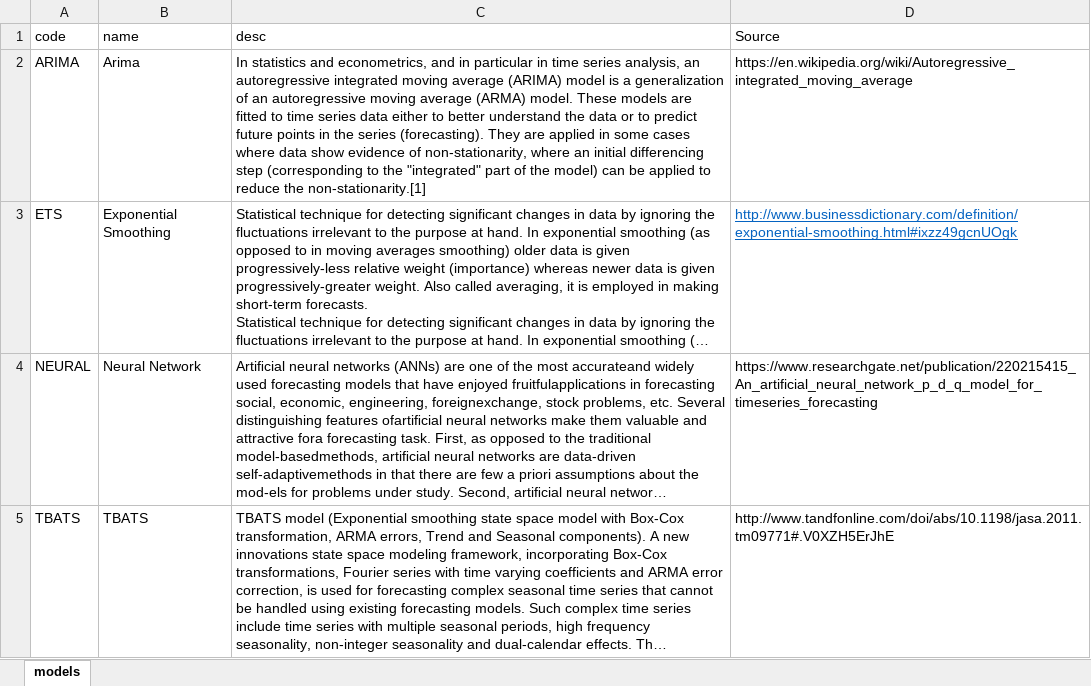
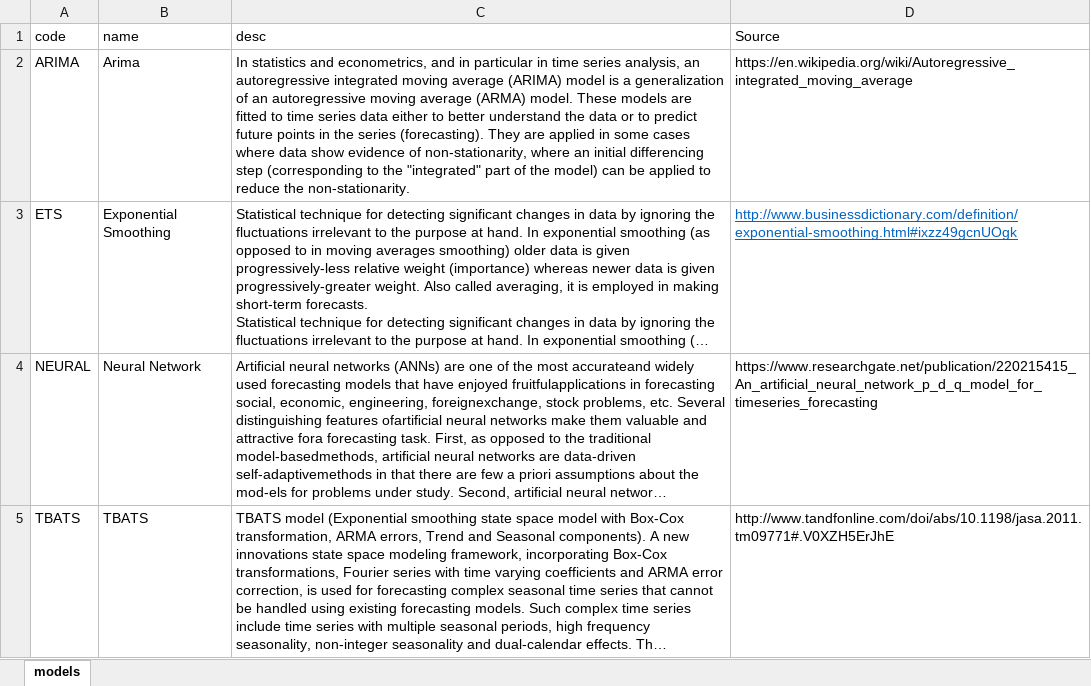
Before and after one commit to dellaboemia/homalytics, an Excel workbook: processedData/models.xlsx, sheet models, drawn as a sheet; only a part is shown; long unchanged cells end in …; values as stored, in another font and other column widths than the file's, no borders; the diff names each change by its address in the sheet, - before the commit and + after, or states it on an @@ line.

```diff
--- a/processedData/models.xlsx (sheet models)
+++ b/processedData/models.xlsx (sheet models)
-C2 (desc): …reduce the non-stationarity.[1]
+C2 (desc): …reduce the non-stationarity.
```
Also changed, not shown: 24 other files.
